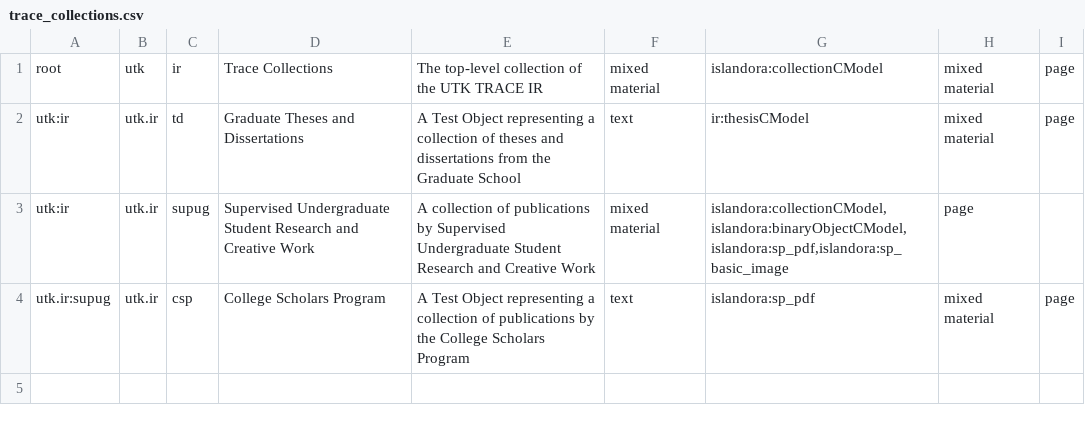
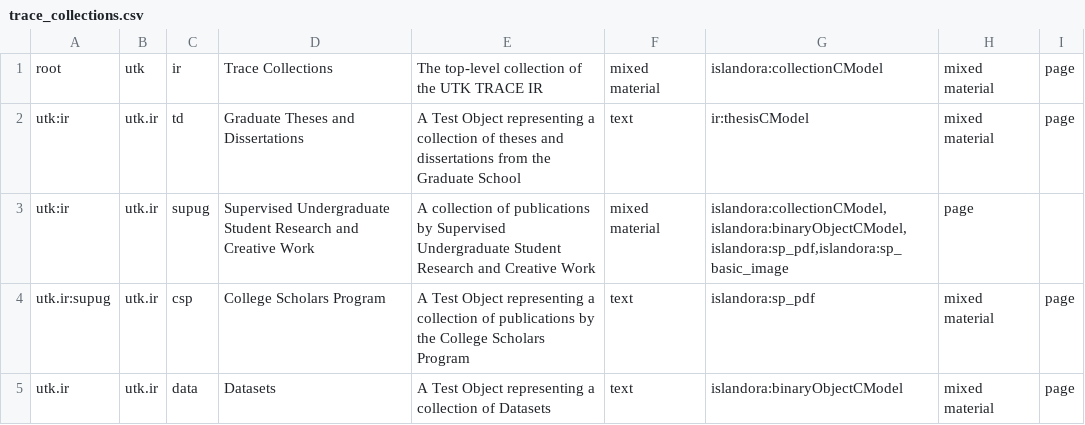
Before and after one commit to utkdigitalinitiatives/TRACE, a CSV file: configs/trace_collections.csv, drawn as a sheet.

Commit message:
Add a dummy datasets collection.

```diff
--- a/configs/trace_collections.csv
+++ b/configs/trace_collections.csv
@@ -4 +4,2 @@
 "utk.ir:supug","utk.ir","csp","College Scholars Program","A Test Object representing a collection of  publications by the College Scholars Program","text","islandora:sp_pdf","mixed material","page",
+"utk.ir","utk.ir","data","Datasets","A Test Object representing a collection of Datasets","text","islandora:binaryObjectCModel","mixed material","page",
```
